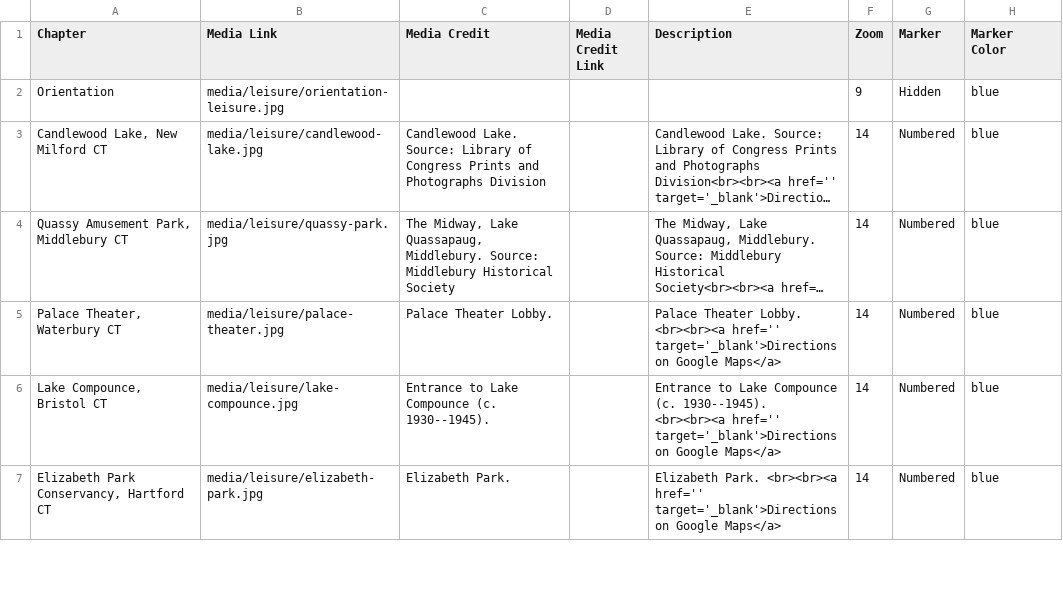
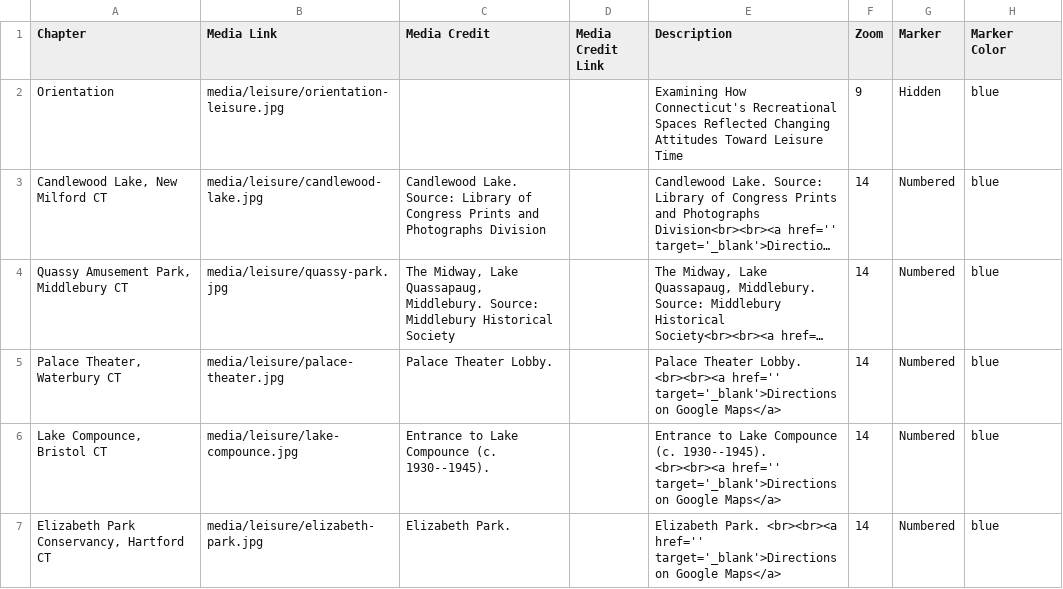
Before and after one commit to JackDougherty/cth-storymaps, a CSV file: csv/leisure-chapters.csv, drawn as a sheet; only a part is shown; long unchanged cells end in …; the diff names each change by its address in the sheet, - before the commit and + after, or states it on an @@ line.

Commit message:
Update leisure-chapters.csv

```diff
--- a/csv/leisure-chapters.csv
+++ b/csv/leisure-chapters.csv
-E2 (Description): (empty)
+E2 (Description): Examining How Connecticut's Recreational Spaces Reflected Changing Attitudes Toward Leisure Time
```
